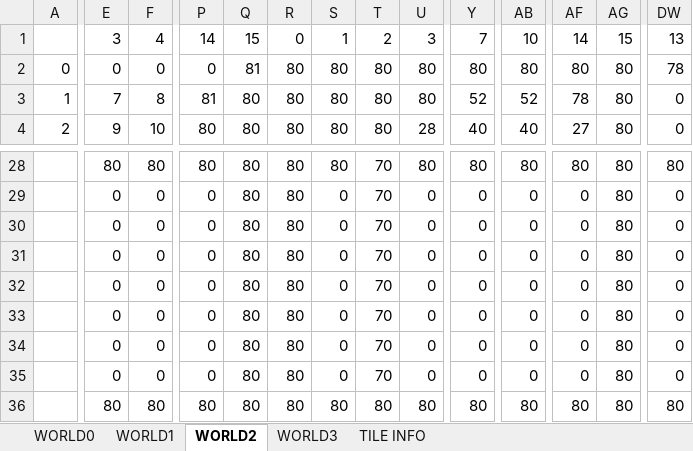
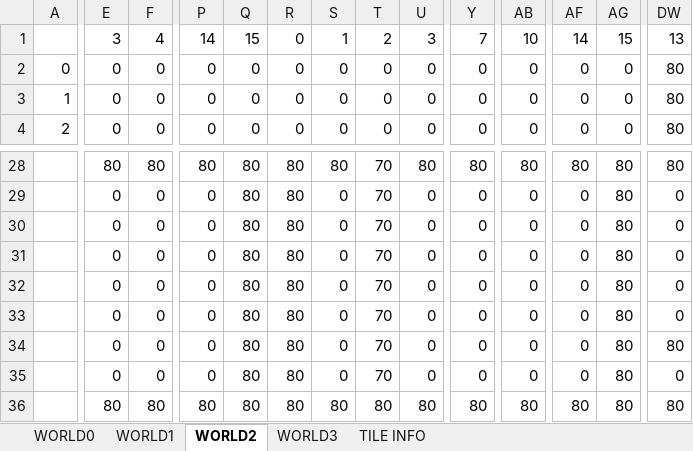
Before and after one commit to cmgonzalez/gandalf, an Excel workbook: map/gandalf_map.xlsm, sheet WORLD2, drawn as a sheet; only a part is shown, gaps mark what is left out; values as stored, in another font and other column widths than the file's, no cell formats; removed rows and columns are numbered as before the commit, all else as after; rows hold the shown columns only; the diff covers the shown part only; the diff names each change by its address in the sheet, - before the commit and + after, or states it on an @@ line.

```diff
--- a/map/gandalf_map.xlsm (sheet WORLD2)
+++ b/map/gandalf_map.xlsm (sheet WORLD2)
-row 2: 0 | 0 | 0 | 0 | 81 | 80 | 80 | 80 | 80 | 80 | 80 | 80 | 80 | 78
+row 2: 0 | 0 | 0 | 0 | 0 | 0 | 0 | 0 | 0 | 0 | 0 | 0 | 0 | 80
-E3: 7
+E3: 0
-F3: 8
+F3: 0
-P3: 81
+P3: 0
-Q3:Q4: 80
+Q3:Q4: 0
-R3:R4: 80
+R3:R4: 0
-S3:S4: 80
+S3:S4: 0
-T3:T4: 80
+T3:T4: 0
-U3: 80
+U3: 0
-Y3: 52
+Y3: 0
-AB3: 52
+AB3: 0
-AF3: 78
+AF3: 0
-AG3:AG4: 80
+AG3:AG4: 0
-DW3:DW4: 0
+DW3:DW4: 80
-E4: 9
+E4: 0
-F4: 10
+F4: 0
-P4: 80
+P4: 0
-U4: 28
+U4: 0
-Y4: 40
+Y4: 0
-AB4: 40
+AB4: 0
-AF4: 27
+AF4: 0
-DW34: 0
+DW34: 80
```
Also changed, not shown: 1 added row, 1 removed row and 573 edited cells elsewhere in this sheet, sheet WORLD1, sheet WORLD3, sheet WORLD0, sheet TILE INFO, cell formats, charts or pictures, map/gandalf_map1.xlsm, 12 other files.
